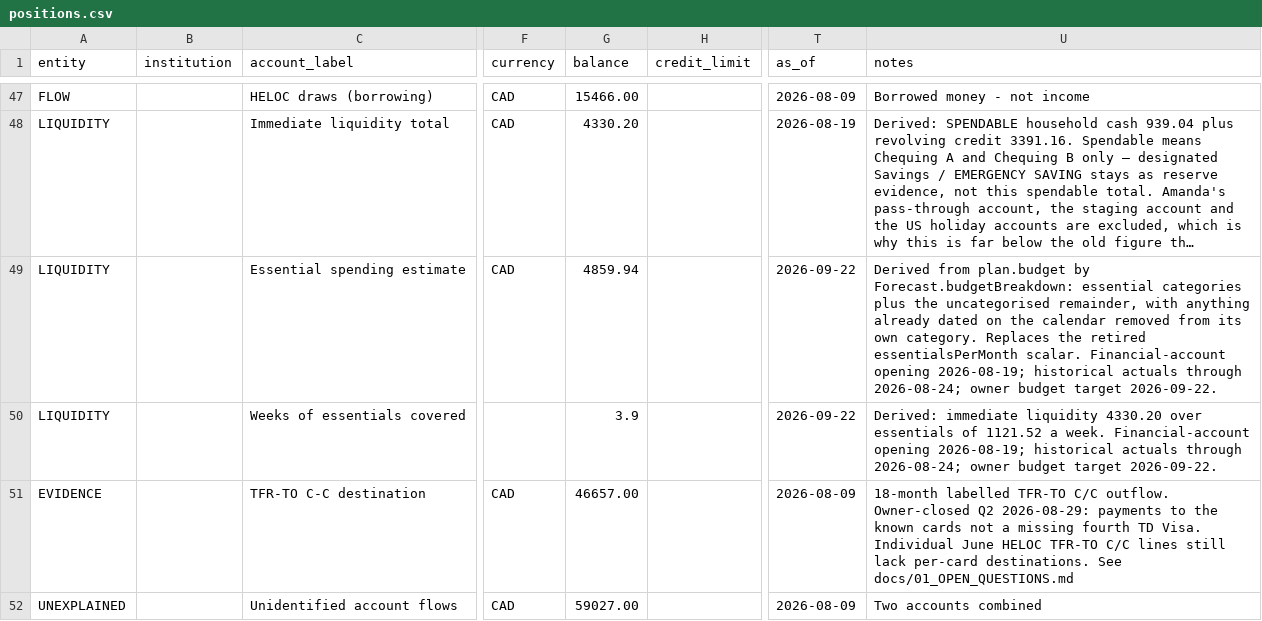
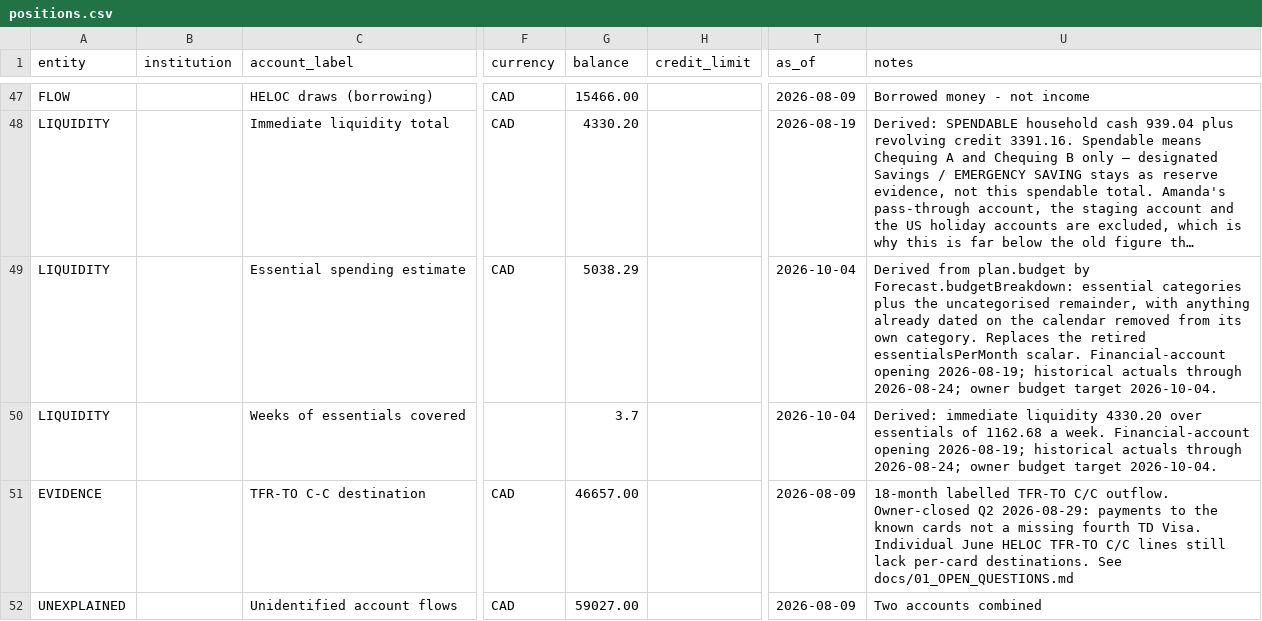
Before and after one commit to tc5v5s64ym-sketch/Atlas-Financial, a CSV file: docs/positions.csv, drawn as a sheet; only a part is shown, gaps mark what is left out; long unchanged cells end in …; the diff names each change by its address in the sheet, - before the commit and + after, or states it on an @@ line.

Commit message:
Budget Other at 450 per pay period from Sep 25

```diff
--- a/docs/positions.csv
+++ b/docs/positions.csv
-G49 (balance): 4859.94
+G49 (balance): 5038.29
-T49:T50 (as_of): 2026-09-22
+T49:T50 (as_of): 2026-10-04
-U49 (notes): …budget target 2026-09-22.
+U49 (notes): …budget target 2026-10-04.
-G50 (balance): 3.9
+G50 (balance): 3.7
-U50 (notes): …essentials of 1121.52 a week. Financial-account opening 2026-08-19; historical actuals through 2026-08-24; owner budget target 2026-09-22.
+U50 (notes): …essentials of 1162.68 a week. Financial-account opening 2026-08-19; historical actuals through 2026-08-24; owner budget target 2026-10-04.
```
Also changed, not shown: 21 other files.
